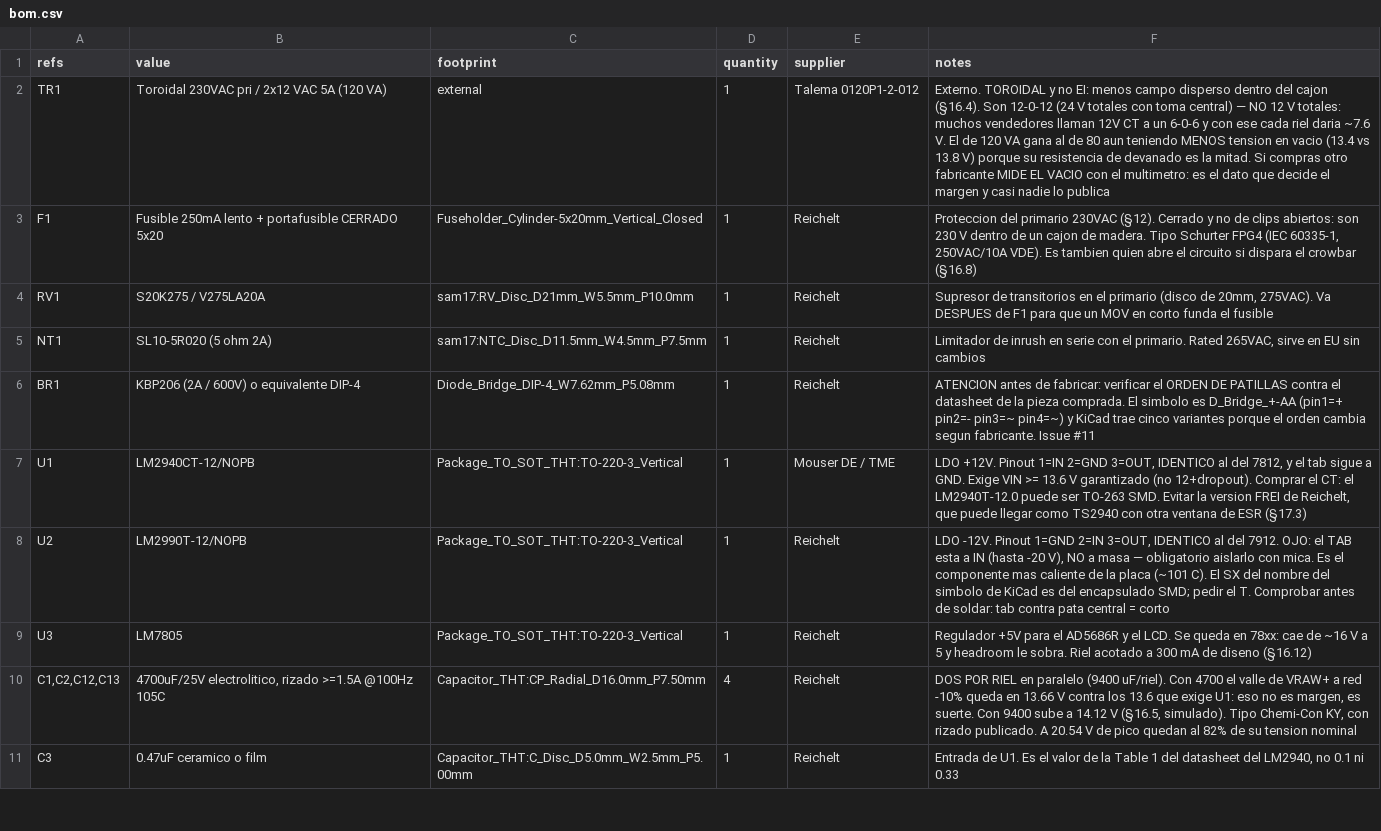
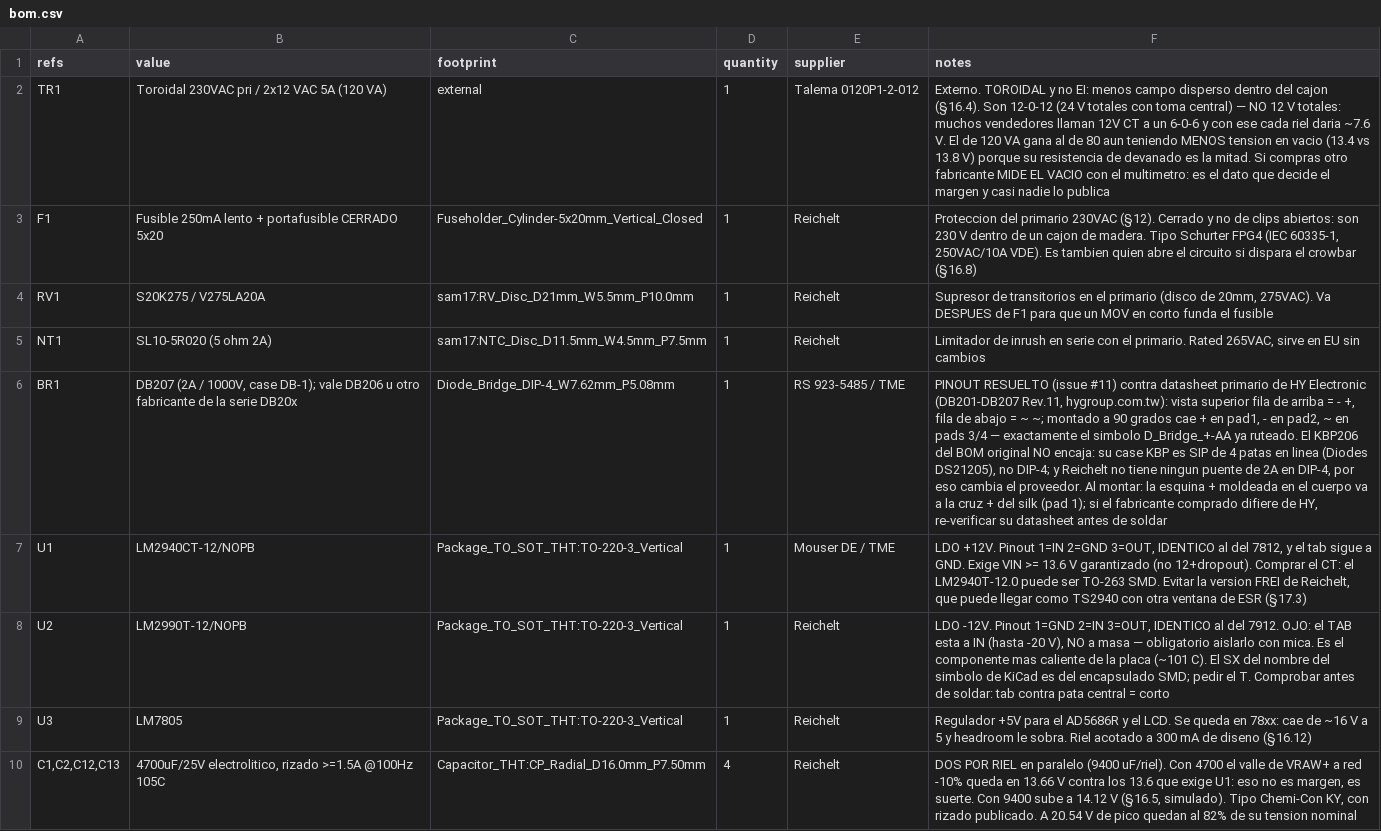
Before and after one commit to sssamuelll/analog-modular-synthesizer, a CSV file: hardware/01-power-supply/bom.csv, drawn as a sheet; only a part is shown; the shorter side is filled out with more unchanged rows; the diff names each change by its address in the sheet, - before the commit and + after, or states it on an @@ line.

```diff
--- a/hardware/01-power-supply/bom.csv
+++ b/hardware/01-power-supply/bom.csv
-B6 (value): KBP206 (2A / 600V) o equivalente DIP-4
+B6 (value): DB207 (2A / 1000V, case DB-1); vale DB206 u otro fabricante de la serie DB20x
-E6 (supplier): Reichelt
+E6 (supplier): RS 923-5485 / TME
-F6 (notes): ATENCION antes de fabricar: verificar el ORDEN DE PATILLAS contra el datasheet de la pieza comprada. El simbolo es D_Bridge_+-AA (pin1=+ pin2=- pin3=~ pin4=~) y KiCad trae cinco variantes porque el orden cambia segun fabricante. Issue #11
+F6 (notes): PINOUT RESUELTO (issue #11) contra datasheet primario de HY Electronic (DB201-DB207 Rev.11, hygroup.com.tw): vista superior fila de arriba = - +, fila de abajo = ~ ~; montado a 90 grados cae + en pad1, - en pad2, ~ en pads 3/4 — exactamente el simbolo D_Bridge_+-AA ya ruteado. El KBP206 del BOM original NO encaja: su case KBP es SIP de 4 patas en linea (Diodes DS21205), no DIP-4; y Reichelt no tiene ningun puente de 2A en DIP-4, por eso cambia el proveedor. Al montar: la esquina + moldeada en el cuerpo va a la cruz + del silk (pad 1); si el fabricante comprado difiere de HY, re-verificar su datasheet antes de soldar
```
Also changed, not shown: 6 other files.
